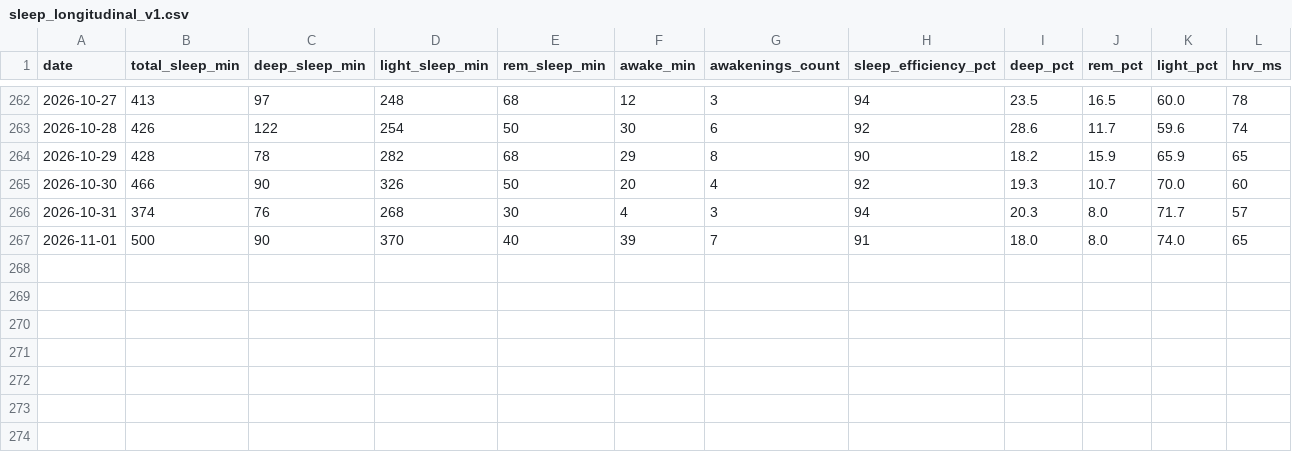
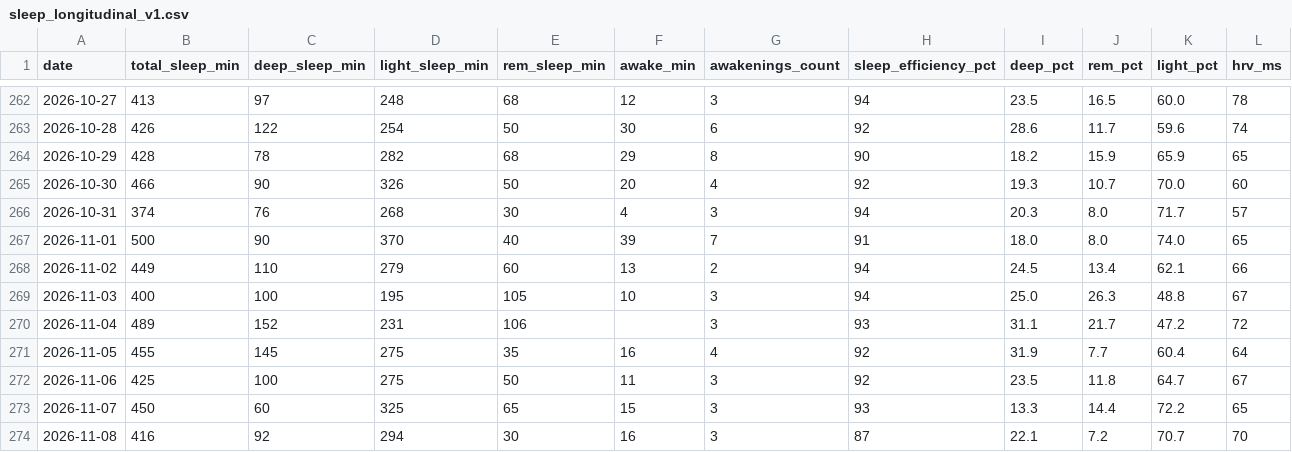
Before and after one commit to CDHughett/daniel-longitudinal-public, a CSV file: data/sleep_longitudinal_v1.csv, drawn as a sheet; only a part is shown, gaps mark what is left out; rows hold the shown columns only; the diff names each change by its address in the sheet, - before the commit and + after, or states it on an @@ line.

```diff
--- a/data/sleep_longitudinal_v1.csv
+++ b/data/sleep_longitudinal_v1.csv
+row 268: 2026-11-02 | 449 | 110 | 279 | 60 | 13 | 2 | 94 | 24.5 | 13.4 | 62.1 | 66
+row 269: 2026-11-03 | 400 | 100 | 195 | 105 | 10 | 3 | 94 | 25.0 | 26.3 | 48.8 | 67
+row 270: 2026-11-04 | 489 | 152 | 231 | 106 |  | 3 | 93 | 31.1 | 21.7 | 47.2 | 72
+row 271: 2026-11-05 | 455 | 145 | 275 | 35 | 16 | 4 | 92 | 31.9 | 7.7 | 60.4 | 64
+row 272: 2026-11-06 | 425 | 100 | 275 | 50 | 11 | 3 | 92 | 23.5 | 11.8 | 64.7 | 67
+row 273: 2026-11-07 | 450 | 60 | 325 | 65 | 15 | 3 | 93 | 13.3 | 14.4 | 72.2 | 65
+row 274: 2026-11-08 | 416 | 92 | 294 | 30 | 16 | 3 | 87 | 22.1 | 7.2 | 70.7 | 70
```
Also changed, not shown: data/daily_biomarkers_v1.csv, data/source_provenance/daniel_dataset_private_manifest.csv, 1 other file.
